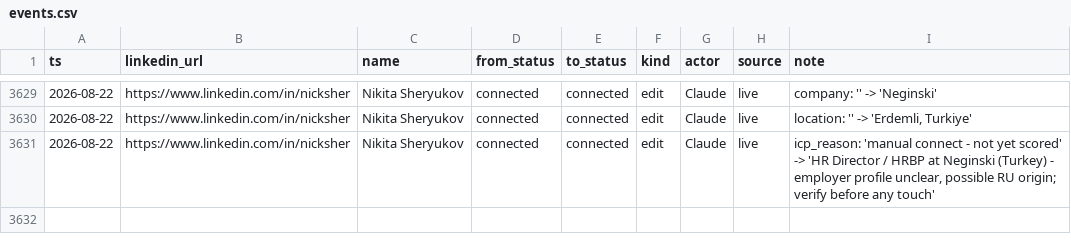
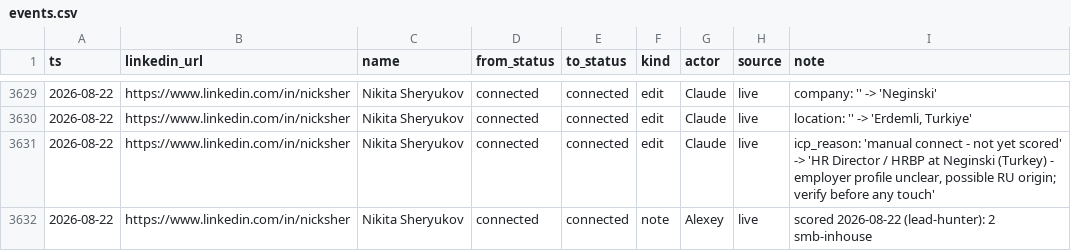
Before and after one commit to aborovkov/hiresignal_sales_brain, a CSV file: crm/events.csv, drawn as a sheet; only a part is shown, gaps mark what is left out.

```diff
--- a/crm/events.csv
+++ b/crm/events.csv
@@ -3631 +3631,2 @@ ts,linkedin_url,name,from_status,to_status,kind,actor,source,note
 2026-08-22,https://www.linkedin.com/in/nicksher,Nikita Sheryukov,connected,connected,edit,Claude,live,"icp_reason: 'manual connect - not yet scored' -> 'HR Director / HRBP at Neginski (Turkey) - employer profile unclear, possible RU origin; verify before any touch'"
+2026-08-22,https://www.linkedin.com/in/nicksher,Nikita Sheryukov,connected,connected,note,Alexey,live,scored 2026-08-22 (lead-hunter): 2 smb-inhouse
```
Also changed, not shown: crm/leads.csv.
